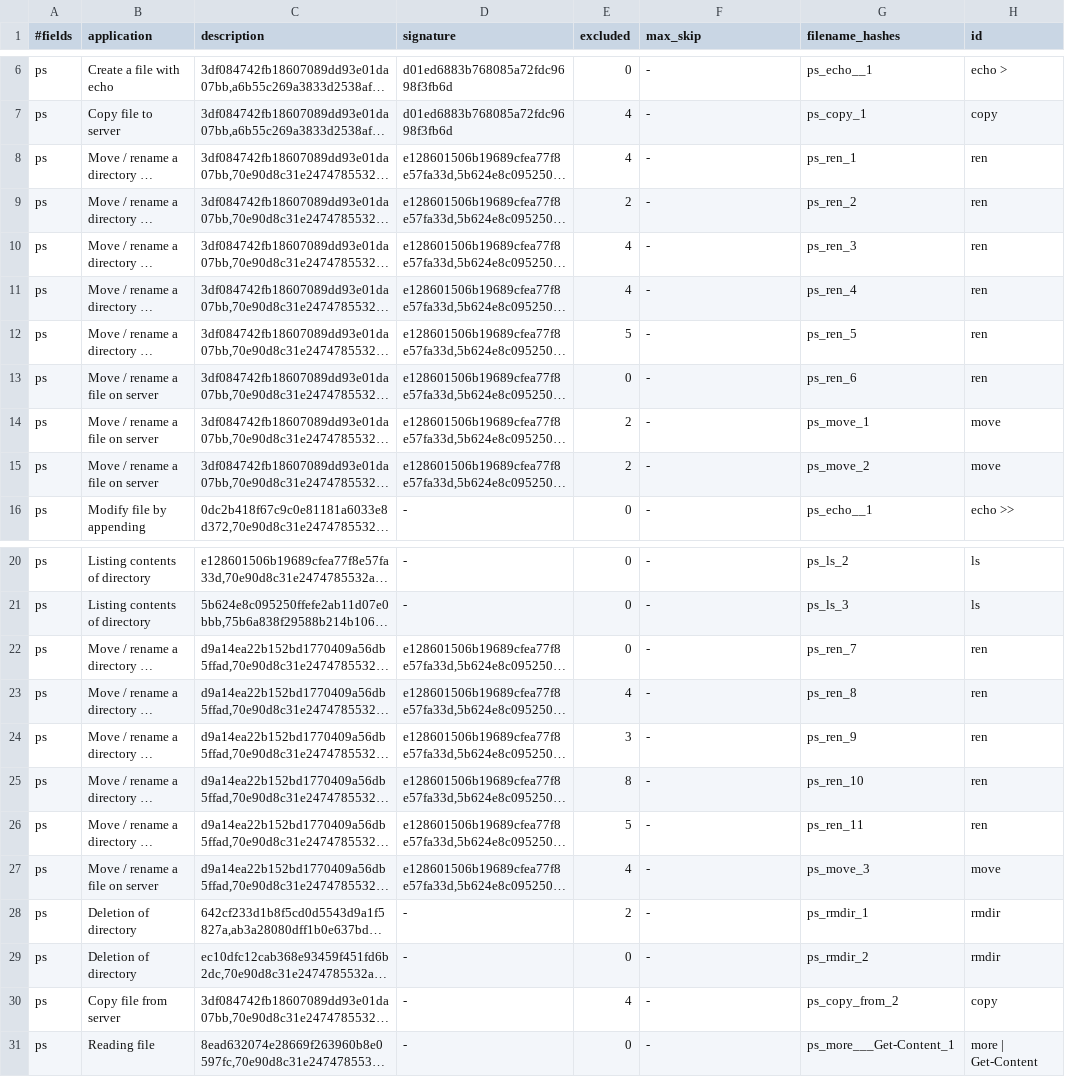
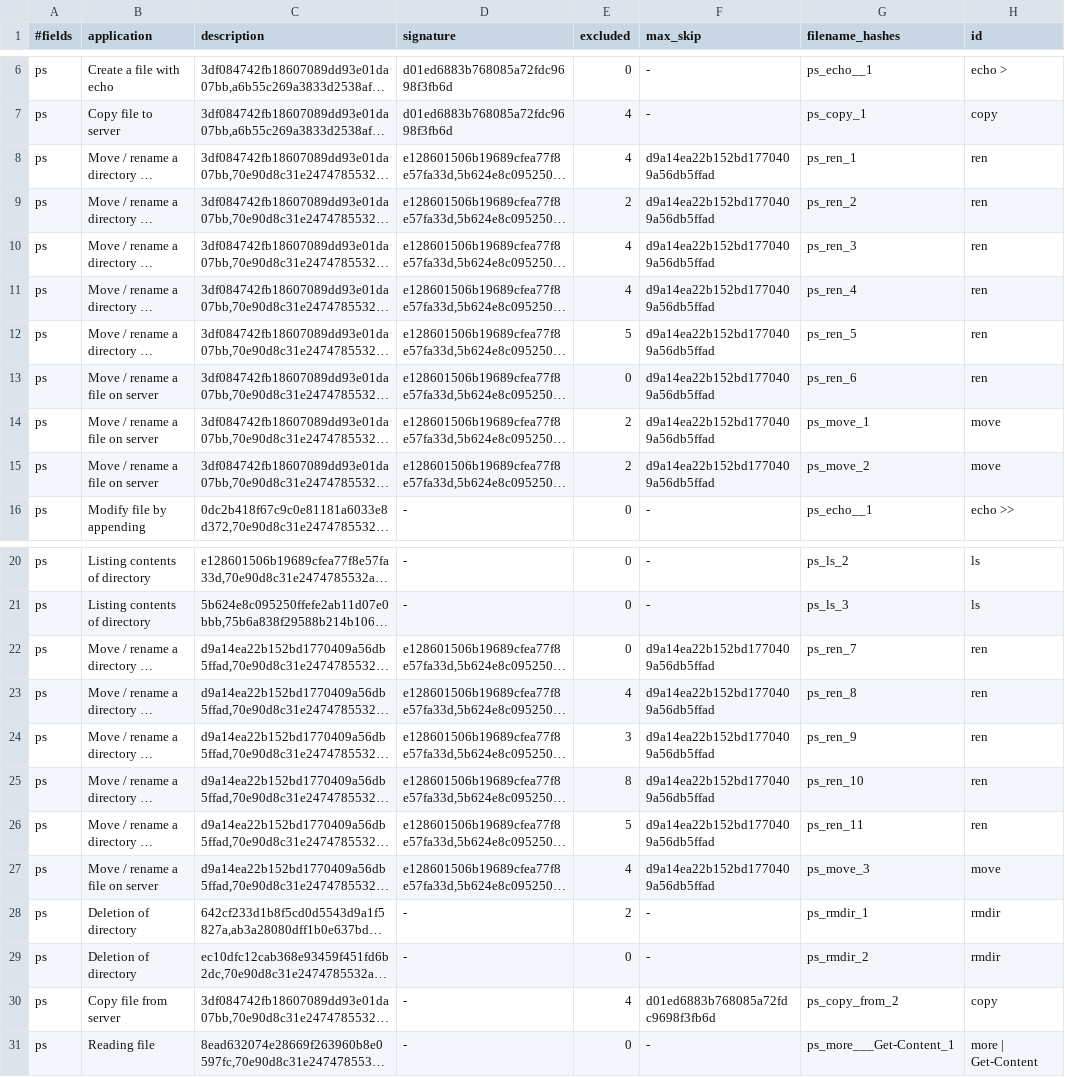
Before and after one commit to fkie-cad/SCF, a TSV file: rules/ps-rules.tsv, drawn as a sheet; only a part is shown, gaps mark what is left out; long unchanged cells end in …; the diff names each change by its address in the sheet, - before the commit and + after, or states it on an @@ line.

Commit message:
bugfix: adjusted zeek logic for compound requests, now matches python logic + additional filename hashes

```diff
--- a/rules/ps-rules.tsv
+++ b/rules/ps-rules.tsv
-F8:F15 (max_skip): -
+F8:F15 (max_skip): d9a14ea22b152bd1770409a56db5ffad
-F22:F27 (max_skip): -
+F22:F27 (max_skip): d9a14ea22b152bd1770409a56db5ffad
-F30 (max_skip): -
+F30 (max_skip): d01ed6883b768085a72fdc9698f3fb6d
```
Also changed, not shown: rules/cmd-rules.tsv, 1 other file.
